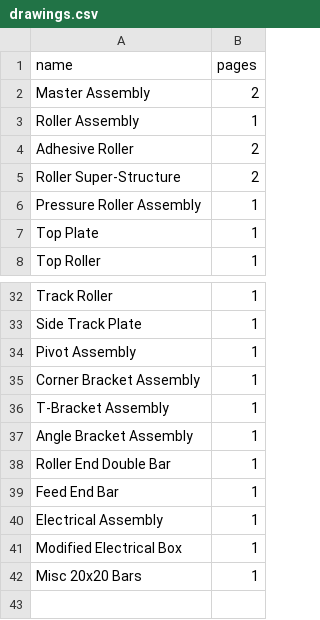
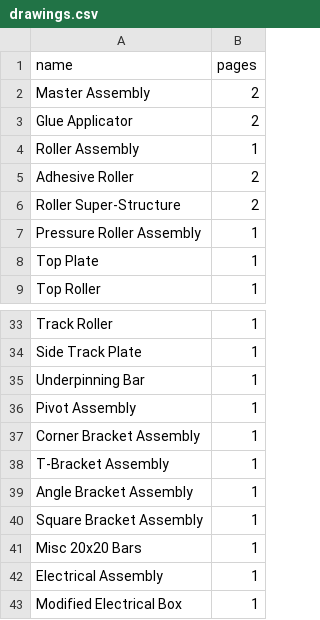
Before and after one commit to jdpieck/Senior-Design-Report-3, a CSV file: reference/drawings.csv, drawn as a sheet; only a part is shown, gaps mark what is left out.

Commit message:
added drawings

```diff
--- a/reference/drawings.csv
+++ b/reference/drawings.csv
@@ -2,2 +2,3 @@
 "Master Assembly","2"
+"Glue Applicator","2"
 "Roller Assembly","1"
@@ -33,2 +34,3 @@
 "Side Track Plate","1"
+"Underpinning Bar","1"
 "Pivot Assembly","1"
@@ -37,6 +39,5 @@
 "Angle Bracket Assembly","1"
-"Roller End Double Bar","1"
-"Feed End Bar","1"
+"Square Bracket Assembly","1"
+"Misc 20x20 Bars","1"
 "Electrical Assembly","1"
 "Modified Electrical Box","1"
-"Misc 20x20 Bars","1"
```
Also changed, not shown: 5 other files.
